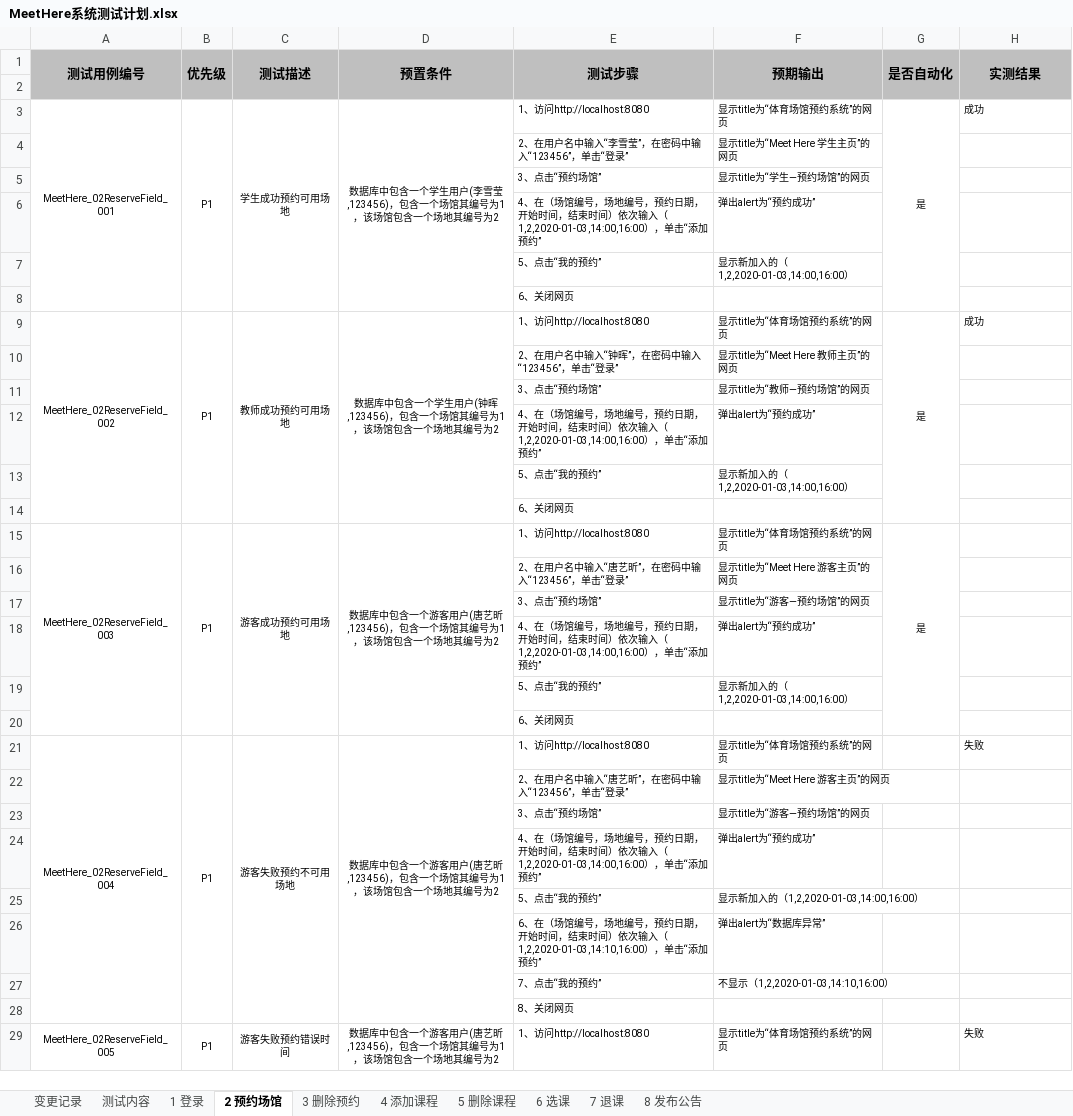
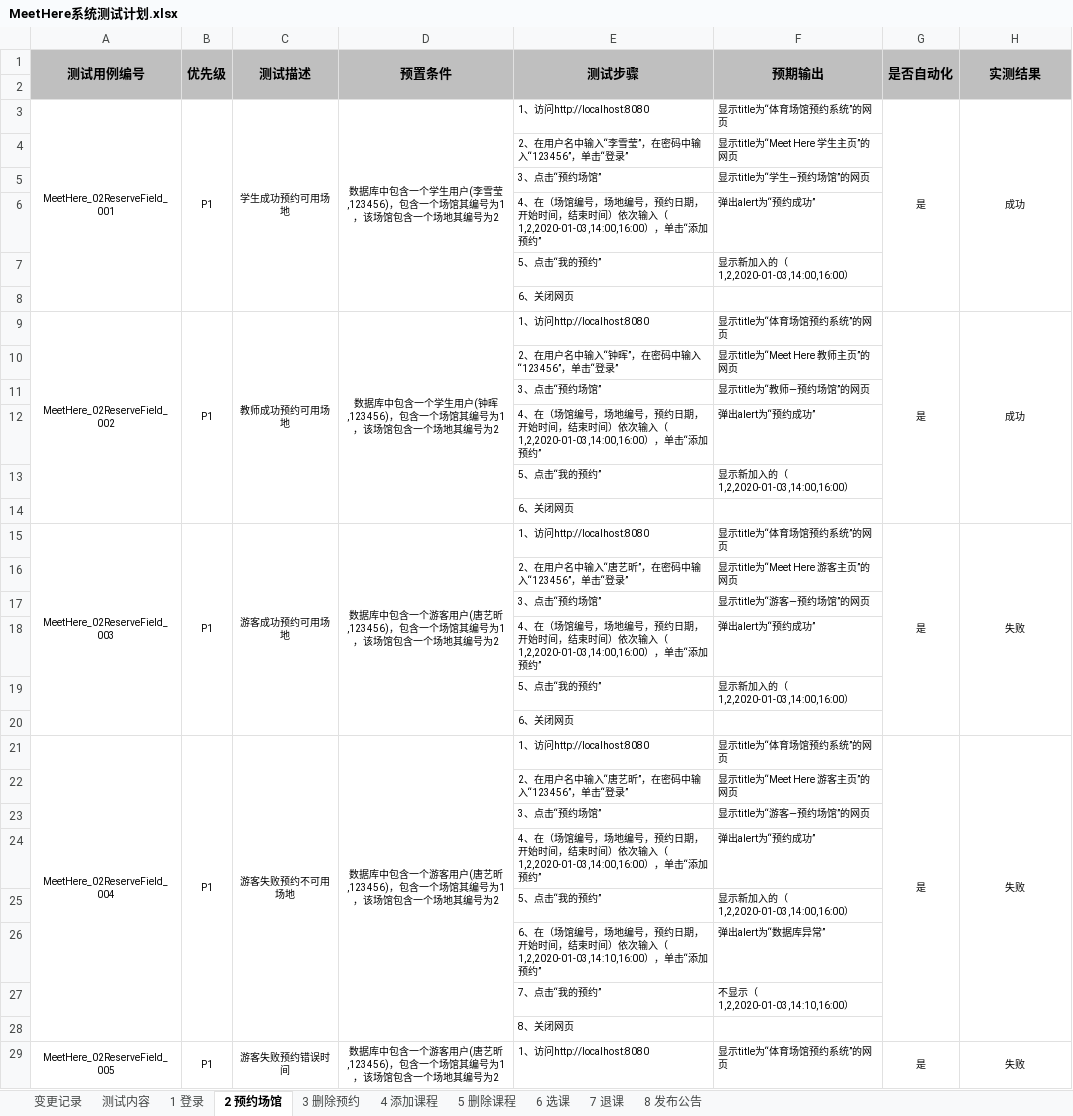
Before and after one commit to wangzh1998/MeetHere, an Excel workbook: 系统测试相关报告/MeetHere系统测试计划.xlsx, sheet 2 预约场馆, drawn as a sheet; only a part is shown; values as stored, in another font and other column widths than the file's, no borders; the diff covers the shown part only; the diff names each change by its address in the sheet, - before the commit and + after, or states it on an @@ line.

```diff
--- a/系统测试相关报告/MeetHere系统测试计划.xlsx (sheet 2 预约场馆)
+++ b/系统测试相关报告/MeetHere系统测试计划.xlsx (sheet 2 预约场馆)
-H3 alignment: left
+H3 alignment: center
+H3:H8 merged
-H9 alignment: left
+H9 alignment: center
+H9:H14 merged
-H15 (实测结果): (empty)
+H15 (实测结果): 失败
+H15:H20 merged
-G21 (是否自动化): (empty)
+G21 (是否自动化): 是
+G21:G28 merged
-H21 alignment: left
+H21 alignment: center
+H21:H28 merged
-G29 (是否自动化): (empty)
+G29 (是否自动化): 是
+G29:G34 merged
-H29 alignment: left
+H29 alignment: center
+H29:H34 merged
```
Also changed, not shown: 12 added rows, 2 edited cells and merged cells elsewhere in this sheet, sheet 4 添加课程, sheet 3 删除预约, sheet 6 选课, sheet 1 登录, sheet 7 退课, sheet 8 发布公告, 1 other file.
